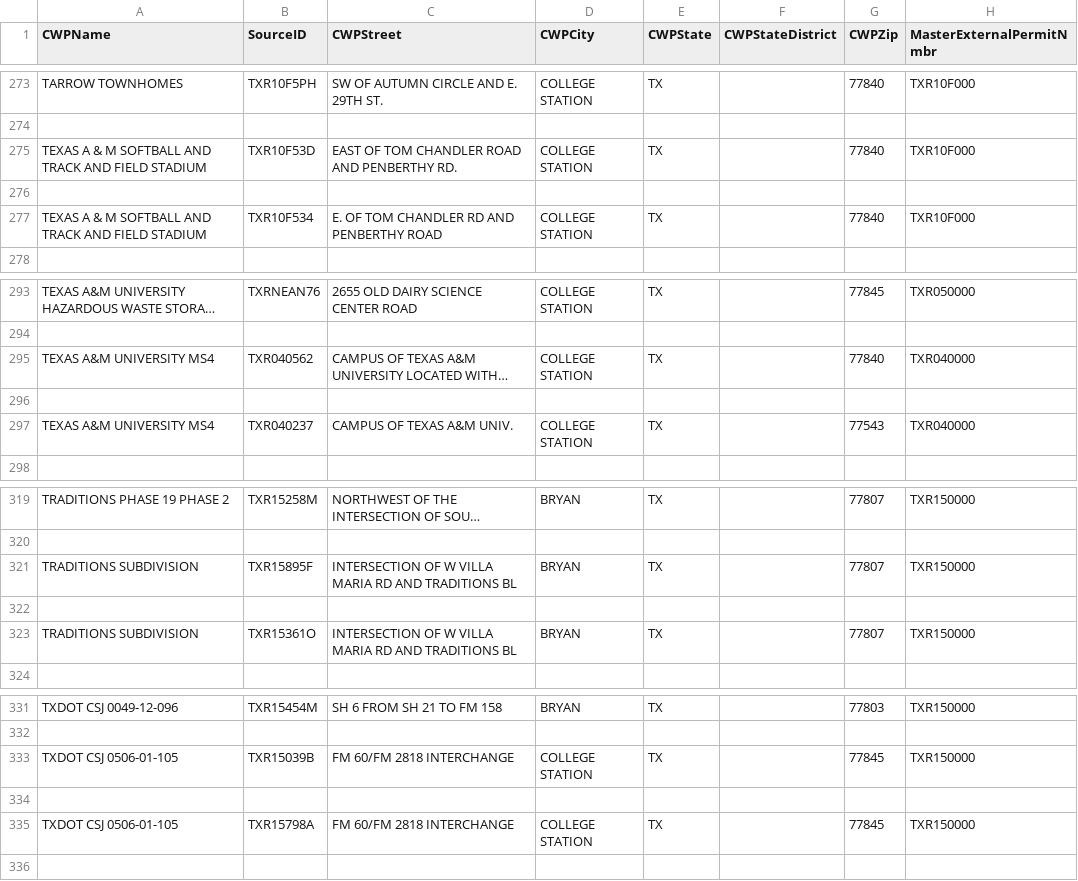
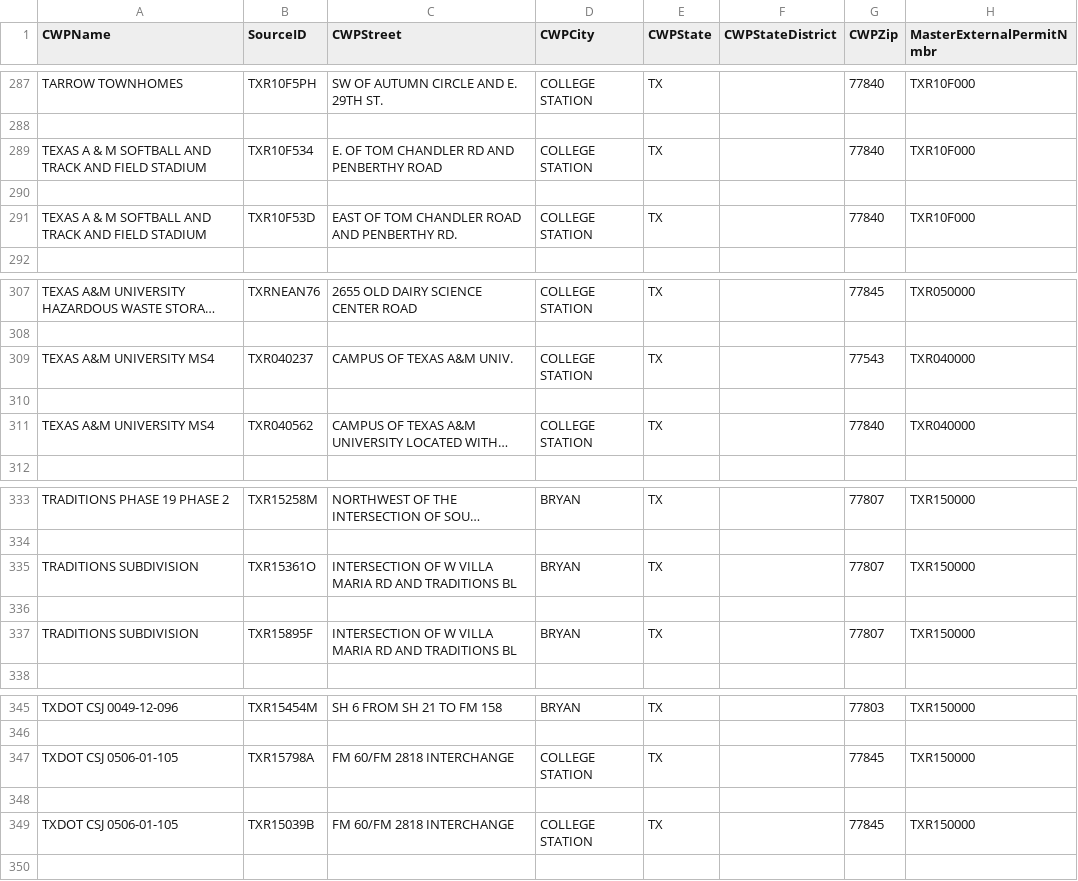
Before and after one commit to mps9506/echor, a CSV file: vignettes/introduction/0/ofmpub.epa.gov/echo/cwa_rest_services.get_download-d402c0.csv (was vignettes/introduction/0/ofmpub.epa.gov/echo/cwa_rest_services.get_download-0f2fce.csv), drawn as a sheet; only a part is shown, gaps mark what is left out; long unchanged cells end in …; removed rows and columns are numbered as before the commit, all else as after; rows hold the shown columns only; the diff covers the shown part only; the diff names each change by its address in the sheet, - before the commit and + after, or states it on an @@ line.

```diff
--- a/vignettes/introduction/0/ofmpub.epa.gov/echo/cwa_rest_services.get_download-0f2fce.csv
+++ b/vignettes/introduction/0/ofmpub.epa.gov/echo/cwa_rest_services.get_download-d402c0.csv
@@ row 277 moved to row 289: TEXAS A & M SOFTBALL AND TRACK AND FIELD… @@
+row 290: (empty)
-row 276: (empty)
@@ row 297 moved to row 309: TEXAS A&M UNIVERSITY MS4 @@
+row 310: (empty)
-row 296: (empty)
@@ row 323 moved to row 335: TRADITIONS SUBDIVISION @@
+row 336: (empty)
-row 322: (empty)
@@ row 335 moved to row 347: TXDOT CSJ 0506-01-105 @@
+row 348: (empty)
-row 334: (empty)
```
Also changed, not shown: 26 added rows, 8 removed rows, 11 moved rows and 20 edited cells elsewhere in this file, vignettes/introduction/0/ofmpub.epa.gov/echo/air_rest_services.get_download-2aa1a3.csv, 9 other files.
